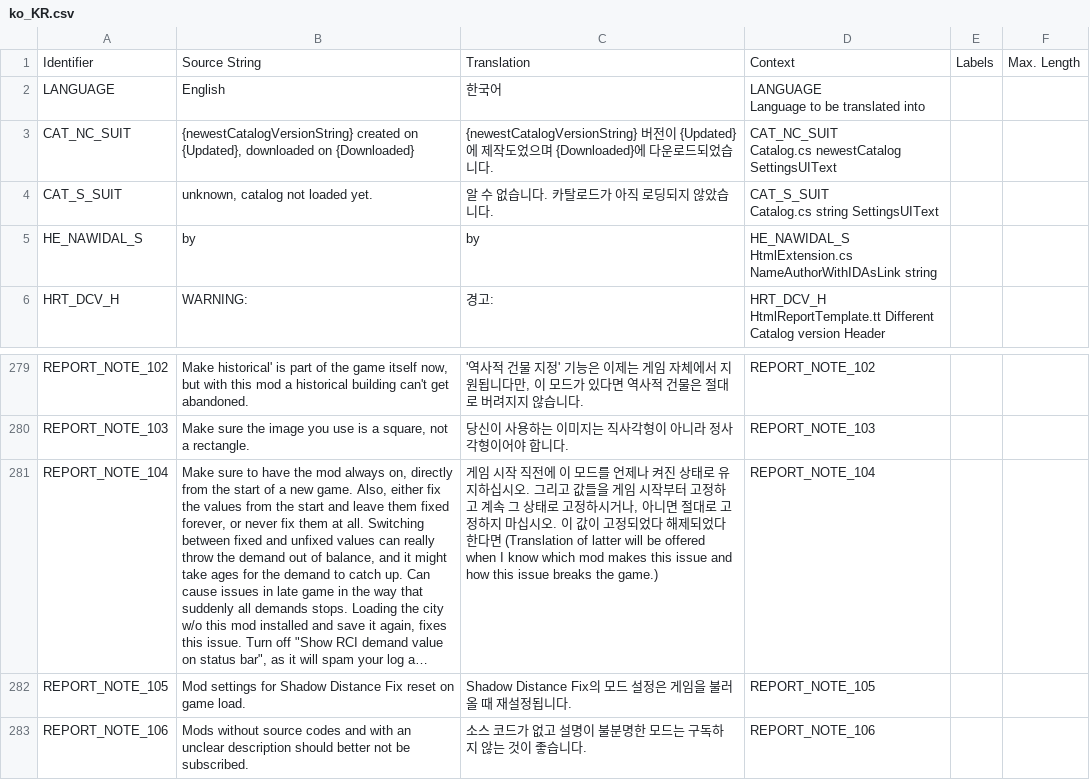
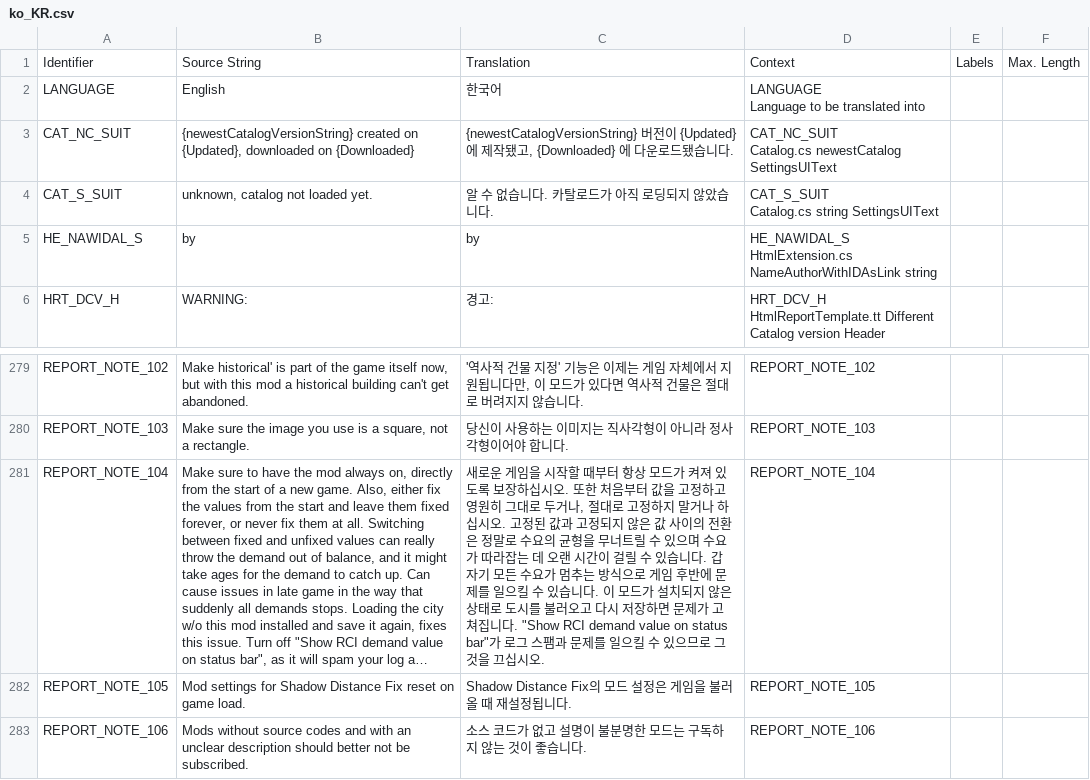
Before and after one commit to chameleon-tbn/CompatibilityReport, a CSV file: i18n/ko_KR.csv, drawn as a sheet; only a part is shown, gaps mark what is left out; long unchanged cells end in …; the diff names each change by its address in the sheet, - before the commit and + after, or states it on an @@ line.

```diff
--- a/i18n/ko_KR.csv
+++ b/i18n/ko_KR.csv
-C3: …제작도었으며 {Downloaded}에 다운로드되었습니…
+C3: …제작됐고, {Downloaded} 에 다운로드됐습니…
-C281: 게임 시작 직전에 이 모드를 언제나 켜진 상태로 유지하십시오. 그리고 값들을 게임 시작부터 고정하고 계속 그 상태로 고정하시거나, 아니면 절대로 고정하지 마십시오. 이 값이 고정되었다 해제되었다 한다면 (Translation of latter will be offered when I know which mod makes this issue and how this issue breaks the game.)
+C281: 새로운 게임을 시작할 때부터 항상 모드가 켜져 있도록 보장하십시오. 또한 처음부터 값을 고정하고 영원히 그대로 두거나, 절대로 고정하지 말거나 하십시오. 고정된 값과 고정되지 않은 값 사이의 전환은 정말로 수요의 균형을 무너트릴 수 있으며 수요가 따라잡는 데 오랜 시간이 걸릴 수 있습니다. 갑자기 모든 수요가 멈추는 방식으로 게임 후반에 문제를 일으킬 수 있습니다. 이 모드가 설치되지 않은 상태로 도시를 불러오고 다시 저장하면 문제가 고쳐집니다. "Show RCI demand value on status bar"가 로그 스팸과 문제를 일으킬 수 있으므로 그것을 끄십시오.
```
Also changed, not shown: i18n/es_ES.csv, i18n/pl_PL.csv, 3 other files.
